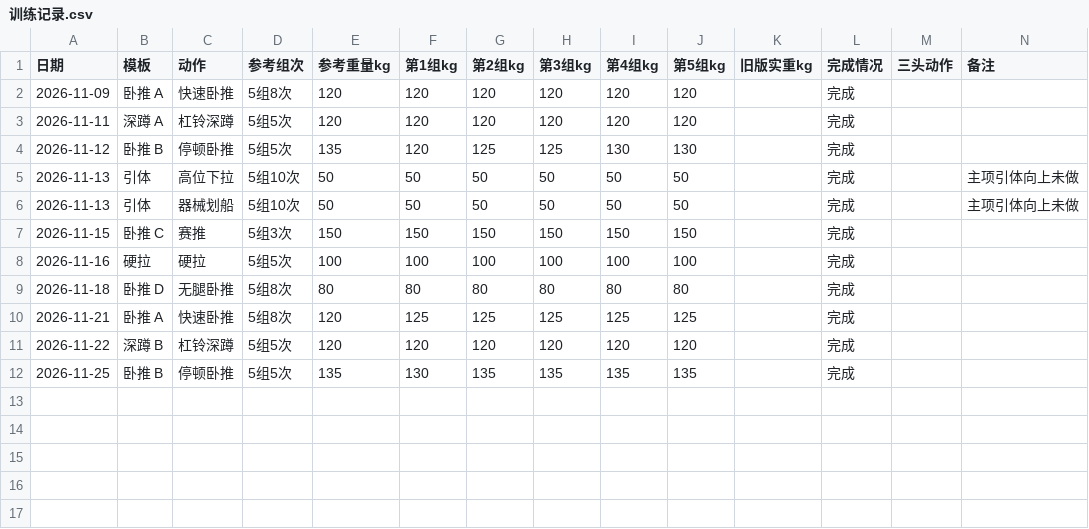
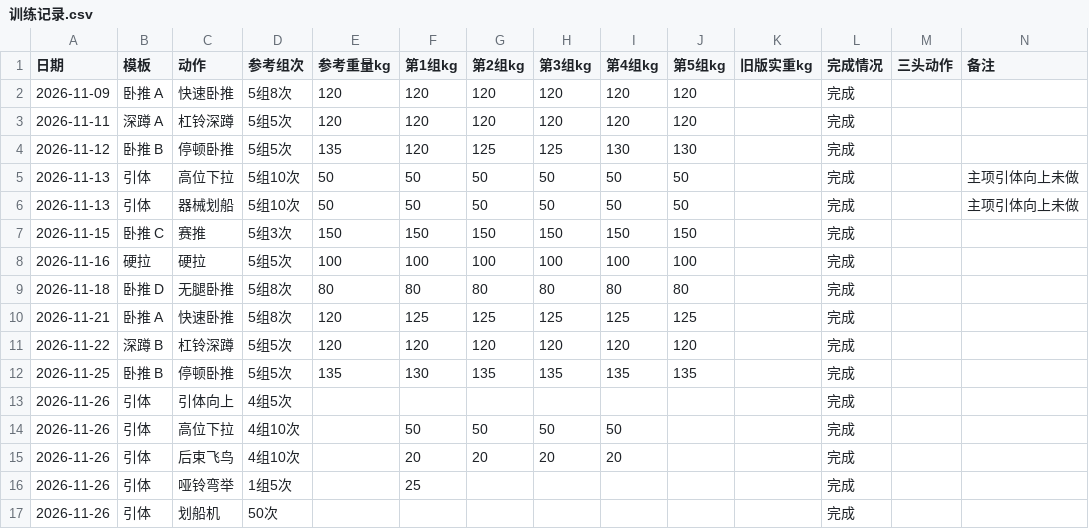
Before and after one commit to HLWD6/fitness-plan, a CSV file: 项目资料/示例/训练记录.csv, drawn as a sheet.

```diff
--- a/项目资料/示例/训练记录.csv
+++ b/项目资料/示例/训练记录.csv
@@ -12 +12,6 @@
 "2026-11-25","卧推 B","停顿卧推","5组5次","135","130","135","135","135","135","","完成","",""
+"2026-11-26","引体","引体向上","4组5次","","","","","","","","完成","",""
+"2026-11-26","引体","高位下拉","4组10次","","50","50","50","50","","","完成","",""
+"2026-11-26","引体","后束飞鸟","4组10次","","20","20","20","20","","","完成","",""
+"2026-11-26","引体","哑铃弯举","1组5次","","25","","","","","","完成","",""
+"2026-11-26","引体","划船机","50次","","","","","","","","完成","",""
```
Also changed, not shown: 9 other files.
